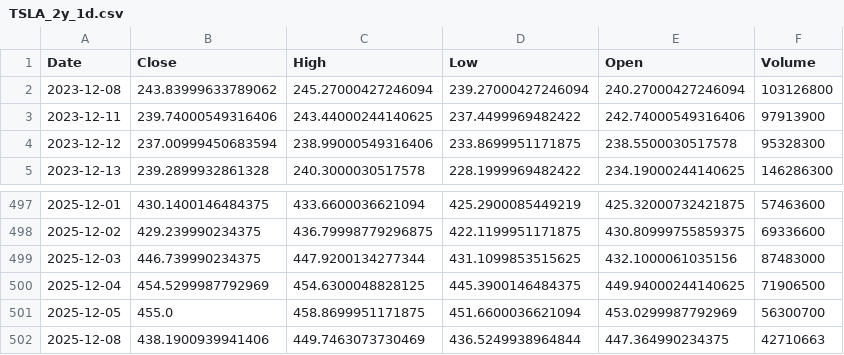
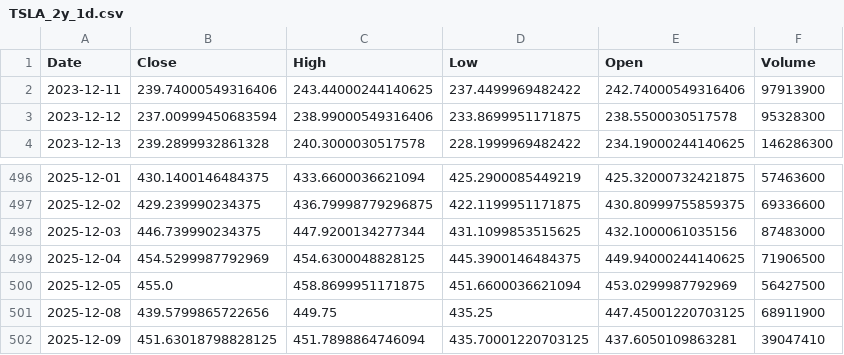
Before and after one commit to TunahanKicci/FinanceML-Pipeline, a CSV file: data/cache/TSLA_2y_1d.csv, drawn as a sheet; only a part is shown, gaps mark what is left out.

```diff
--- a/data/cache/TSLA_2y_1d.csv
+++ b/data/cache/TSLA_2y_1d.csv
@@ -1,3 +1,2 @@
 Date,Close,High,Low,Open,Volume
-2023-12-08,243.83999633789062,245.27000427246094,239.27000427246094,240.27000427246094,103126800
 2023-12-11,239.74000549316406,243.44000244140625,237.4499969482422,242.74000549316406,97913900
@@ -500,3 +499,4 @@ Date,Close,High,Low,Open,Volume
 2025-12-04,454.5299987792969,454.6300048828125,445.3900146484375,449.94000244140625,71906500
-2025-12-05,455.0,458.8699951171875,451.6600036621094,453.0299987792969,56300700
-2025-12-08,438.1900939941406,449.7463073730469,436.5249938964844,447.364990234375,42710663
+2025-12-05,455.0,458.8699951171875,451.6600036621094,453.0299987792969,56427500
+2025-12-08,439.5799865722656,449.75,435.25,447.45001220703125,68911900
+2025-12-09,451.63018798828125,451.7898864746094,435.70001220703125,437.6050109863281,39047410
```
Also changed, not shown: data/cache/AAPL_2y_1d.csv, data/cache/GOOGL_2y_1d.csv, 18 other files.
